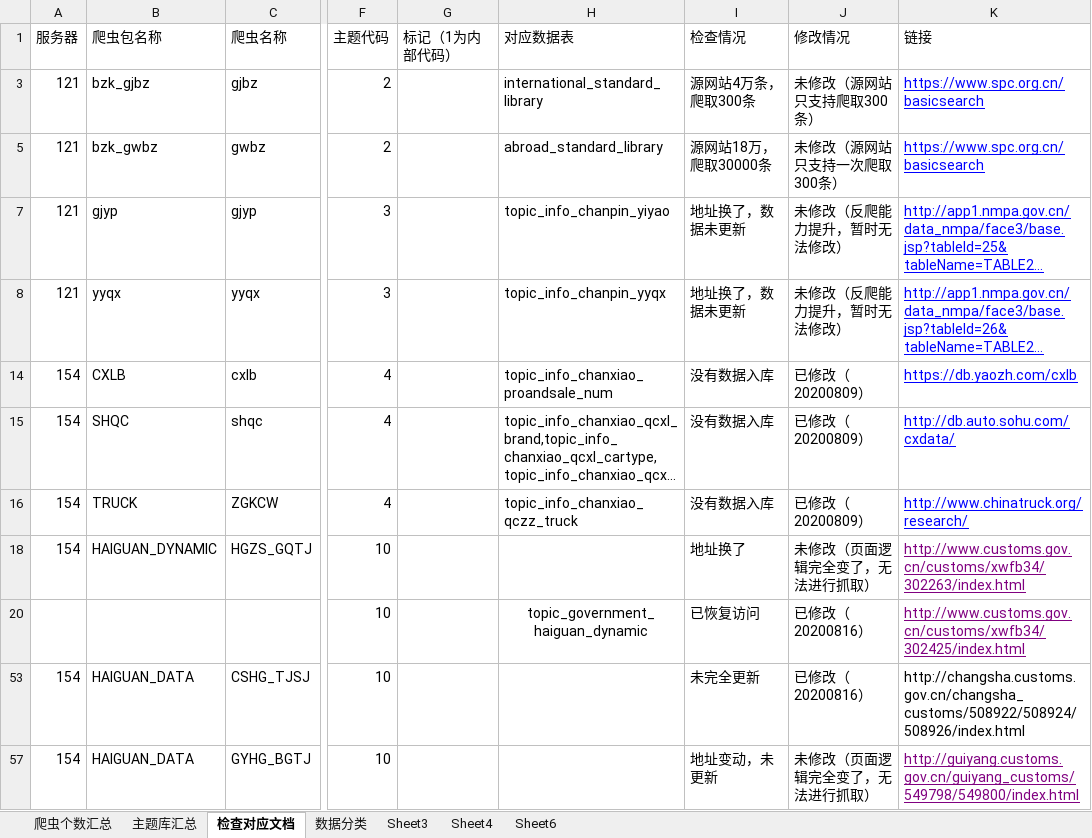
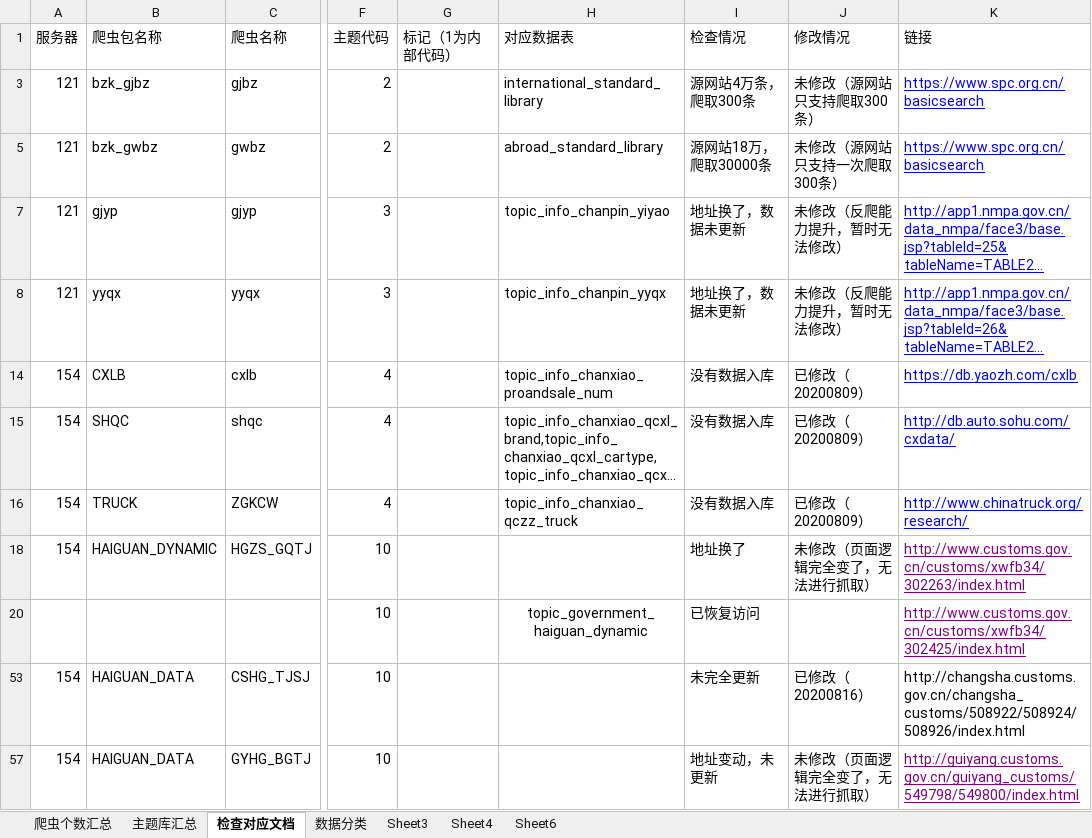
Before and after one commit to Yemeimei/xty_data_-collect, an Excel workbook: 爬虫清单0628V6.xlsx, sheet 检查对应文档, drawn as a sheet; only a part is shown, gaps mark what is left out; long unchanged cells end in …; values as stored, in another font and other column widths than the file's, no borders; the diff names each change by its address in the sheet, - before the commit and + after, or states it on an @@ line.

Commit message:
修改

```diff
--- a/爬虫清单0628V6.xlsx (sheet 检查对应文档)
+++ b/爬虫清单0628V6.xlsx (sheet 检查对应文档)
-J20 (修改情况): 已修改（20200816）
+J20 (修改情况): (empty)
```
